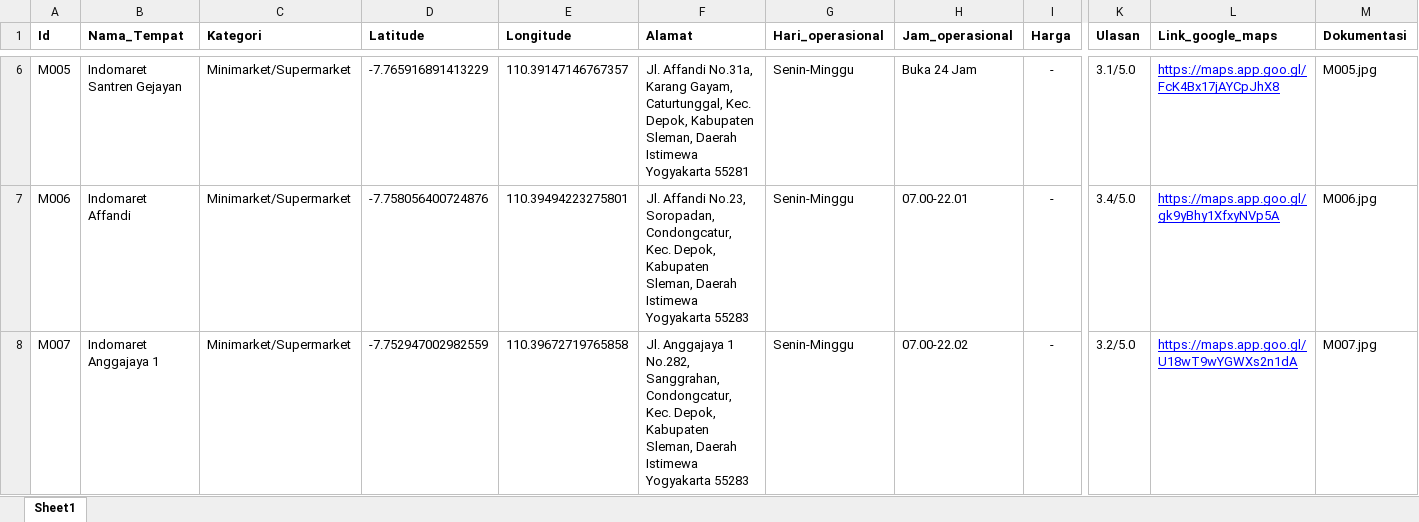
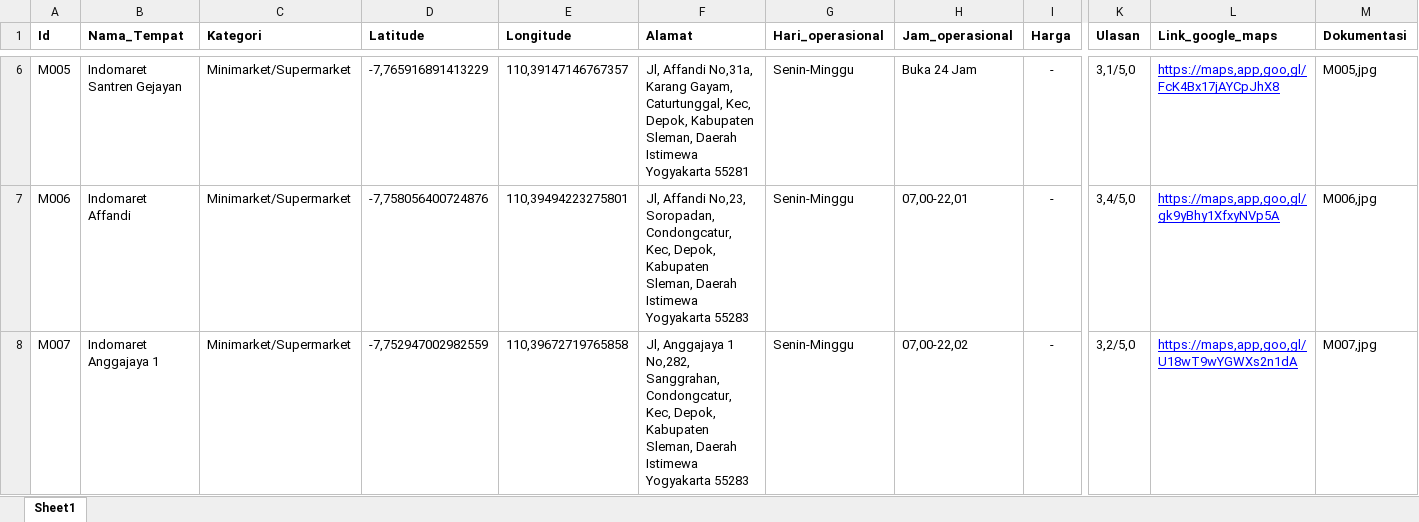
Before and after one commit to ekapungky/studentsurvivalmap, an Excel workbook: data/minimarket.xlsx, sheet Sheet1, drawn as a sheet; only a part is shown, gaps mark what is left out; values as stored, in another font and other column widths than the file's, no borders; the diff covers the shown part only; the diff names each change by its address in the sheet, - before the commit and + after, or states it on an @@ line.

```diff
--- a/data/minimarket.xlsx (sheet Sheet1)
+++ b/data/minimarket.xlsx (sheet Sheet1)
-D6 (Latitude): -7.765916891413229
+D6 (Latitude): -7,765916891413229
-E6 (Longitude): 110.39147146767357
+E6 (Longitude): 110,39147146767357
-F6 (Alamat): Jl. Affandi No.31a, Karang Gayam, Caturtunggal, Kec. Depok, Kabupaten…
+F6 (Alamat): Jl, Affandi No,31a, Karang Gayam, Caturtunggal, Kec, Depok, Kabupaten…
-K6 (Ulasan): 3.1/5.0
+K6 (Ulasan): 3,1/5,0
-L6 (Link_google_maps): https://maps.app.goo.gl/FcK4Bx17jAYCpJhX8
+L6 (Link_google_maps): https://maps,app,goo,gl/FcK4Bx17jAYCpJhX8
-M6 (Dokumentasi): M005.jpg
+M6 (Dokumentasi): M005,jpg
-D7 (Latitude): -7.758056400724876
+D7 (Latitude): -7,758056400724876
-E7 (Longitude): 110.39494223275801
+E7 (Longitude): 110,39494223275801
-F7 (Alamat): Jl. Affandi No.23, Soropadan, Condongcatur, Kec. Depok, Kabupaten…
+F7 (Alamat): Jl, Affandi No,23, Soropadan, Condongcatur, Kec, Depok, Kabupaten…
-H7 (Jam_operasional): 07.00-22.01
+H7 (Jam_operasional): 07,00-22,01
-K7 (Ulasan): 3.4/5.0
+K7 (Ulasan): 3,4/5,0
-L7 (Link_google_maps): https://maps.app.goo.gl/gk9yBhy1XfxyNVp5A
+L7 (Link_google_maps): https://maps,app,goo,gl/gk9yBhy1XfxyNVp5A
-M7 (Dokumentasi): M006.jpg
+M7 (Dokumentasi): M006,jpg
-D8 (Latitude): -7.752947002982559
+D8 (Latitude): -7,752947002982559
-E8 (Longitude): 110.39672719765858
+E8 (Longitude): 110,39672719765858
-F8 (Alamat): Jl. Anggajaya 1 No.282, Sanggrahan, Condongcatur, Kec. Depok, Kabupaten…
+F8 (Alamat): Jl, Anggajaya 1 No,282, Sanggrahan, Condongcatur, Kec, Depok, Kabupaten…
-H8 (Jam_operasional): 07.00-22.02
+H8 (Jam_operasional): 07,00-22,02
-K8 (Ulasan): 3.2/5.0
+K8 (Ulasan): 3,2/5,0
-L8 (Link_google_maps): https://maps.app.goo.gl/U18wT9wYGWXs2n1dA
+L8 (Link_google_maps): https://maps,app,goo,gl/U18wT9wYGWXs2n1dA
-M8 (Dokumentasi): M007.jpg
+M8 (Dokumentasi): M007,jpg
```
Also changed, not shown: 380 edited cells elsewhere in this sheet, data/emergency.xlsx, data/rumah_makan.xlsx, 3 other files.
